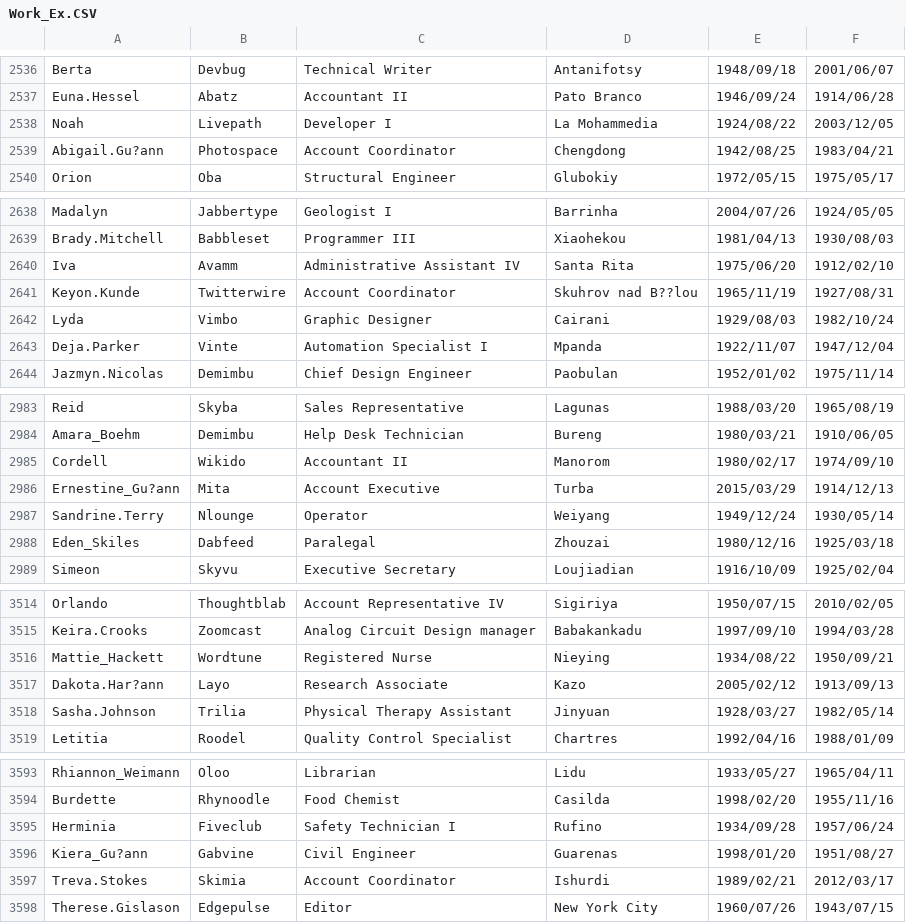
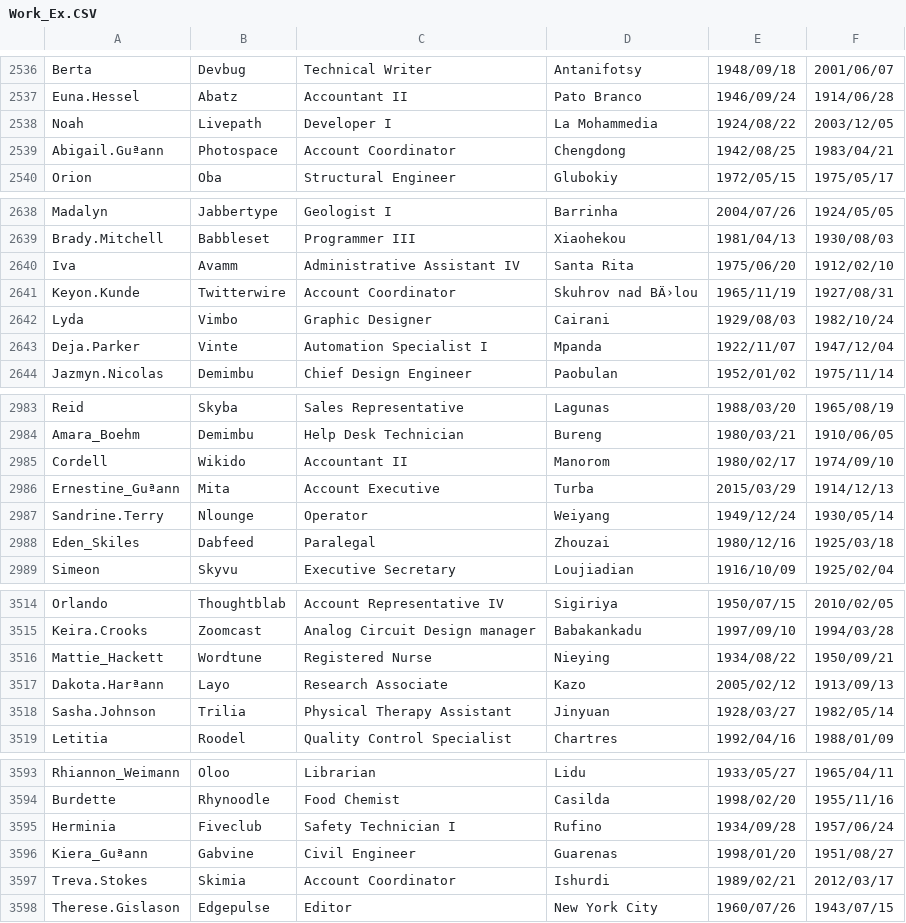
Before and after one commit to yanjun934523/CS166-FINAL-PROJECT, a CSV file: CS166_Project/data/Work_Ex.CSV, drawn as a sheet; only a part is shown, gaps mark what is left out; the diff covers the shown part only.

```diff
--- a/CS166_Project/data/Work_Ex.CSV
+++ b/CS166_Project/data/Work_Ex.CSV
@@ -2538,3 +2538,3 @@ Euna.Hessel,Abatz,Accountant II,Pato Branco,1946/09/24,1914/06/28
 Noah,Livepath,Developer I,La Mohammedia,1924/08/22,2003/12/05
-Abigail.Gu?ann,Photospace,Account Coordinator,Chengdong,1942/08/25,1983/04/21
+Abigail.Guªann,Photospace,Account Coordinator,Chengdong,1942/08/25,1983/04/21
 Orion,Oba,Structural Engineer,Glubokiy,1972/05/15,1975/05/17
@@ -2640,3 +2640,3 @@ Brady.Mitchell,Babbleset,Programmer III,Xiaohekou,1981/04/13,1930/08/03
 Iva,Avamm,Administrative Assistant IV,Santa Rita,1975/06/20,1912/02/10
-Keyon.Kunde,Twitterwire,Account Coordinator,Skuhrov nad B??lou,1965/11/19,1927/08/31
+Keyon.Kunde,Twitterwire,Account Coordinator,Skuhrov nad BÄ›lou,1965/11/19,1927/08/31
 Lyda,Vimbo,Graphic Designer,Cairani,1929/08/03,1982/10/24
@@ -2985,3 +2985,3 @@ Amara_Boehm,Demimbu,Help Desk Technician,Bureng,1980/03/21,1910/06/05
 Cordell,Wikido,Accountant II,Manorom,1980/02/17,1974/09/10
-Ernestine_Gu?ann,Mita,Account Executive,Turba,2015/03/29,1914/12/13
+Ernestine_Guªann,Mita,Account Executive,Turba,2015/03/29,1914/12/13
 Sandrine.Terry,Nlounge,Operator,Weiyang,1949/12/24,1930/05/14
@@ -3516,3 +3516,3 @@ Keira.Crooks,Zoomcast,Analog Circuit Design manager,Babakankadu,1997/09/10,1994/
 Mattie_Hackett,Wordtune,Registered Nurse,Nieying,1934/08/22,1950/09/21
-Dakota.Har?ann,Layo,Research Associate,Kazo,2005/02/12,1913/09/13
+Dakota.Harªann,Layo,Research Associate,Kazo,2005/02/12,1913/09/13
 Sasha.Johnson,Trilia,Physical Therapy Assistant,Jinyuan,1928/03/27,1982/05/14
@@ -3595,3 +3595,3 @@ Burdette,Rhynoodle,Food Chemist,Casilda,1998/02/20,1955/11/16
 Herminia,Fiveclub,Safety Technician I,Rufino,1934/09/28,1957/06/24
-Kiera_Gu?ann,Gabvine,Civil Engineer,Guarenas,1998/01/20,1951/08/27
+Kiera_Guªann,Gabvine,Civil Engineer,Guarenas,1998/01/20,1951/08/27
 Treva.Stokes,Skimia,Account Coordinator,Ishurdi,1989/02/21,2012/03/17
```
Also changed, not shown: 43 edited cells elsewhere in this file, CS166_Project/data/Connection.CSV, 2 other files.
